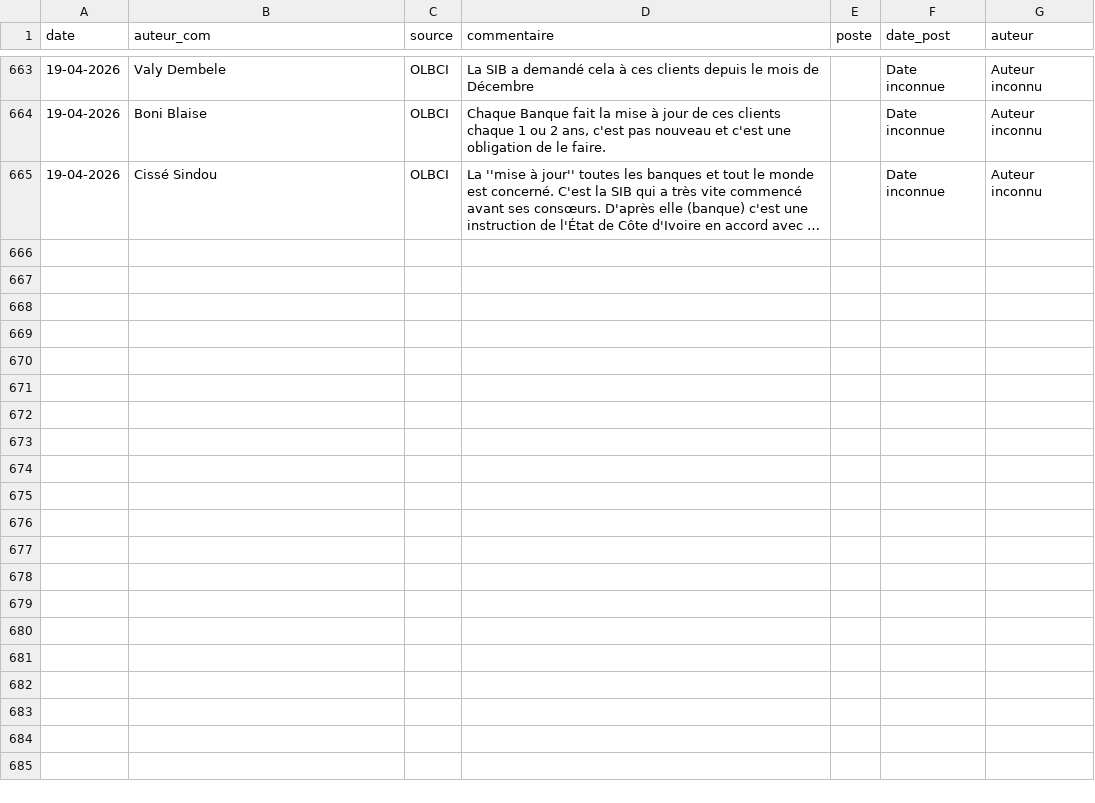
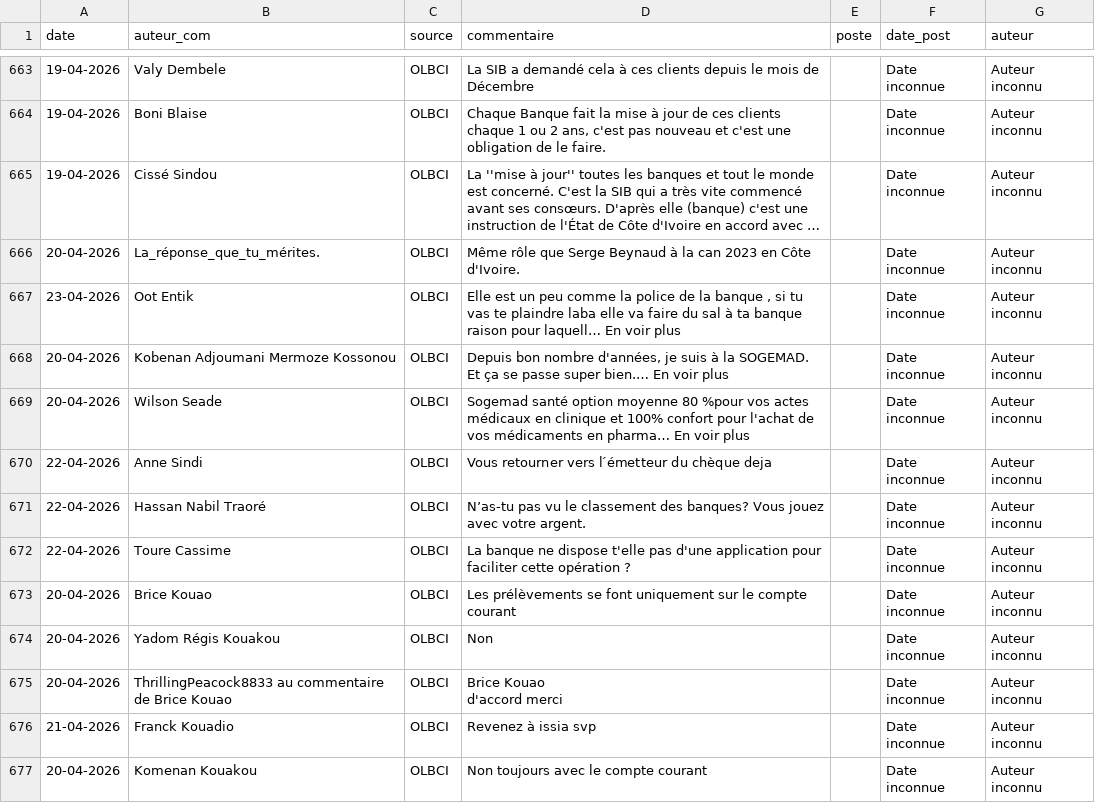
Before and after one commit to Develop-market/Analyse-de-Sentiments, a CSV file: postes.csv, drawn as a sheet; only a part is shown, gaps mark what is left out; long unchanged cells end in …; ↵ is a line break in a cell; the diff names each change by its address in the sheet, - before the commit and + after, or states it on an @@ line.

```diff
--- a/postes.csv
+++ b/postes.csv
+row 666: 20-04-2026 | La_réponse_que_tu_mérites. | OLBCI | Même rôle que Serge Beynaud à la can 2023 en Côte d'Ivoire. |  | Date inconnue | Auteur inconnu
+row 667: 23-04-2026 | Oot Entik | OLBCI | Elle est un peu comme la police de la banque , si tu vas te plaindre laba elle va faire du sal à ta banque raison pour laquell… En voir plus |  | Date inconnue | Auteur inconnu
+row 668: 20-04-2026 | Kobenan Adjoumani Mermoze Kossonou | OLBCI | Depuis bon nombre d'années, je suis à la SOGEMAD. Et ça se passe super bien.… En voir plus |  | Date inconnue | Auteur inconnu
+row 669: 20-04-2026 | Wilson Seade | OLBCI | Sogemad santé option moyenne 80 %pour vos actes médicaux en clinique et 100% confort pour l'achat de vos médicaments en pharma… En voir plus |  | Date inconnue | Auteur inconnu
+row 670: 22-04-2026 | Anne Sindi | OLBCI | Vous retourner vers l ́émetteur du chèque deja |  | Date inconnue | Auteur inconnu
+row 671: 22-04-2026 | Hassan Nabil Traoré | OLBCI | N’as-tu pas vu le classement des banques? Vous jouez avec votre argent. |  | Date inconnue | Auteur inconnu
+row 672: 22-04-2026 | Toure Cassime | OLBCI | La banque ne dispose t'elle pas d'une application pour faciliter cette opération ? |  | Date inconnue | Auteur inconnu
+row 673: 20-04-2026 | Brice Kouao | OLBCI | Les prélèvements se font uniquement sur le compte courant |  | Date inconnue | Auteur inconnu
+row 674: 20-04-2026 | Yadom Régis Kouakou | OLBCI | Non |  | Date inconnue | Auteur inconnu
+row 675: 20-04-2026 | ThrillingPeacock8833 au commentaire de Brice Kouao | OLBCI | Brice Kouao ↵ d'accord merci |  | Date inconnue | Auteur inconnu
+row 676: 21-04-2026 | Franck Kouadio | OLBCI | Revenez à issia svp |  | Date inconnue | Auteur inconnu
+row 677: 20-04-2026 | Komenan Kouakou | OLBCI | Non toujours avec le compte courant |  | Date inconnue | Auteur inconnu
```
Also changed, not shown: 6 other files.
